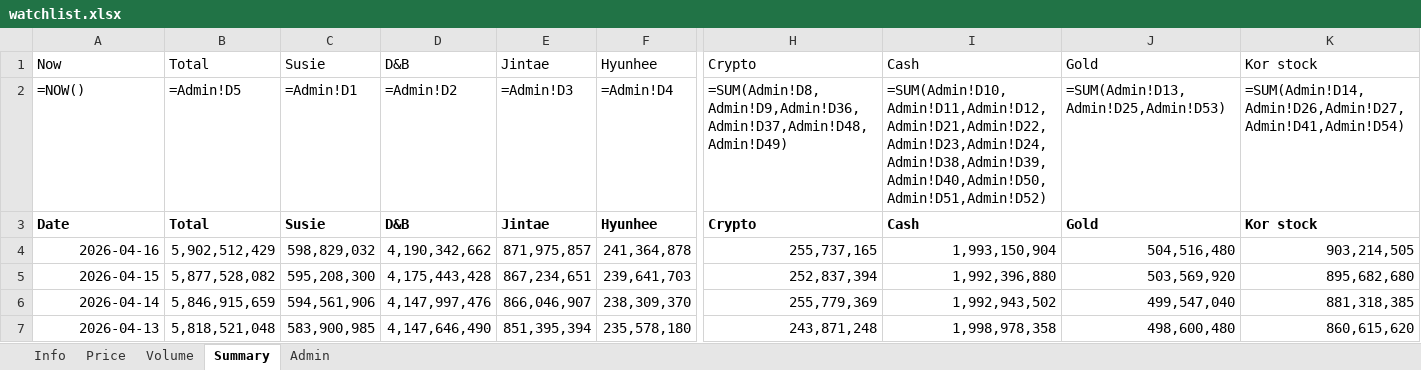
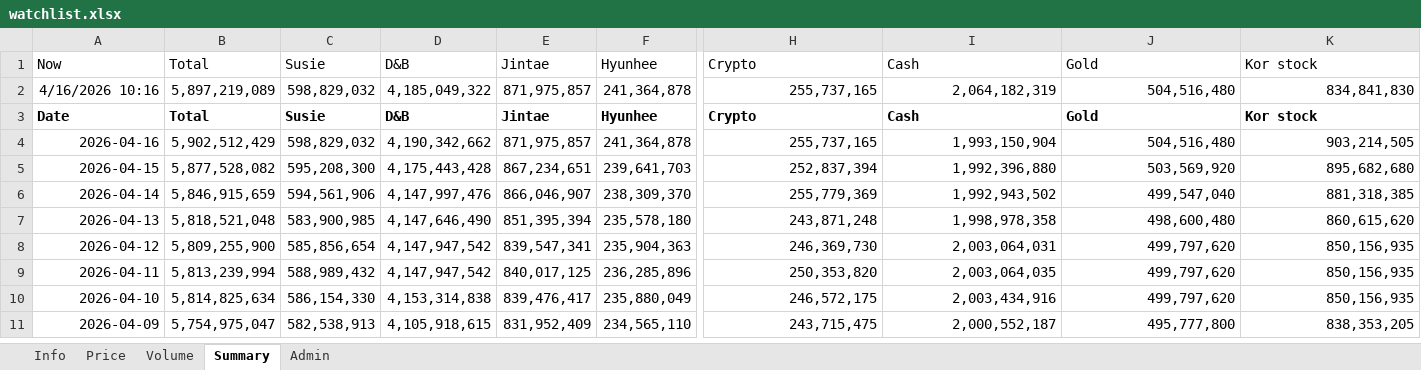
Before and after one commit to jtkimpr/finance-watch, an Excel workbook: data/watchlist.xlsx, sheet Summary, drawn as a sheet; only a part is shown, gaps mark what is left out; the shorter side is filled out with more unchanged rows; values as stored, in another font and other column widths than the file's, no borders; formulas without a stored value are shown as written; removed rows and columns are numbered as before the commit, all else as after; rows hold the shown columns only; the diff names each change by its address in the sheet, - before the commit and + after, or states it on an @@ line.

```diff
--- a/data/watchlist.xlsx (sheet Summary)
+++ b/data/watchlist.xlsx (sheet Summary)
-row 2: =NOW() | =Admin!D5 | =Admin!D1 | =Admin!D2 | =Admin!D3 | =Admin!D4 | =SUM(Admin!D8,Admin!D9,Admin!D36,Admin!D37,Admin!D48,Admin!D49) | =SUM(Admin!D10,Admin!D11,Admin!D12,Admin!D21,Admin!D22,Admin!D23,Admin!D24,Admin!D38,Admin!D39,Admin!D40,Admin!D50,Admin!D51,Admin!D52) | =SUM(Admin!D13,Admin!D25,Admin!D53) | =SUM(Admin!D14,Admin!D26,Admin!D27,Admin!D41,Admin!D54)
+row 2: 4/16/2026 10:16 | 5,897,219,089 | 598,829,032 | 4,185,049,322 | 871,975,857 | 241,364,878 | 255,737,165 | 2,064,182,319 | 504,516,480 | 834,841,830
```
Also changed, not shown: sheet Admin, sheet Info.
